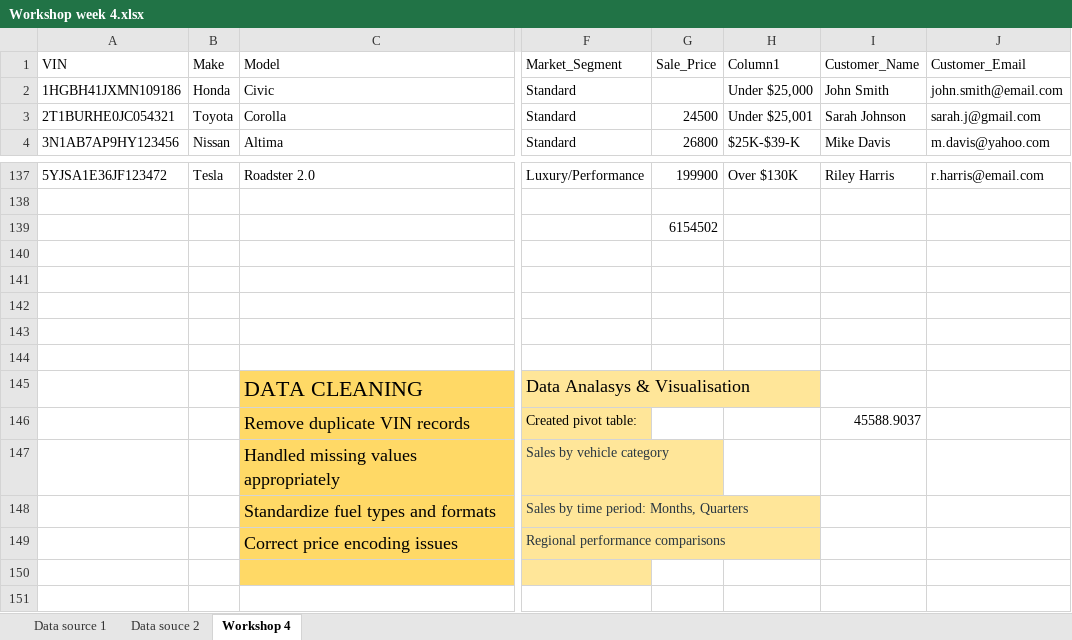
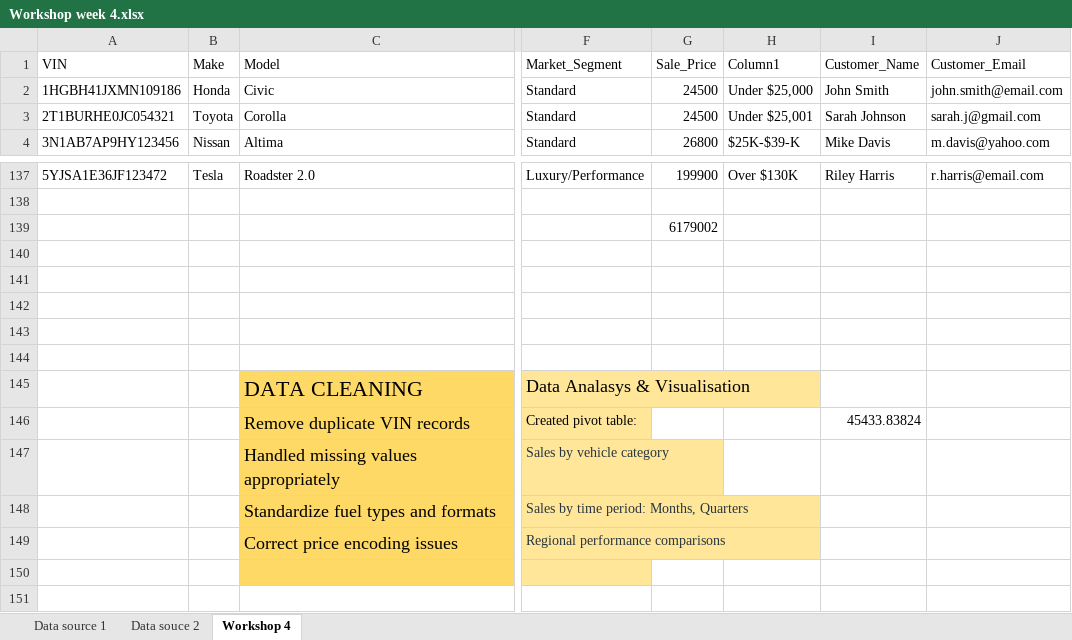
Before and after one commit to JyuothsnaraniSutari/Excel, an Excel workbook: Workshop week 4.xlsx, sheet Workshop 4, drawn as a sheet; only a part is shown, gaps mark what is left out; values as stored, in another font and other column widths than the file's, no borders; conditional formats and table styles not drawn; the diff names each change by its address in the sheet, - before the commit and + after, or states it on an @@ line.

Commit message:
Add files via upload

```diff
--- a/Workshop week 4.xlsx (sheet Workshop 4)
+++ b/Workshop week 4.xlsx (sheet Workshop 4)
-G2 (Sale_Price): (empty)
+G2 (Sale_Price): 24500
-G139 (Sale_Price): 6154502
+G139 (Sale_Price): 6179002
-I146 (Customer_Name): 45588.9037
+I146 (Customer_Name): 45433.83824
```
Also changed, not shown: charts or pictures.
